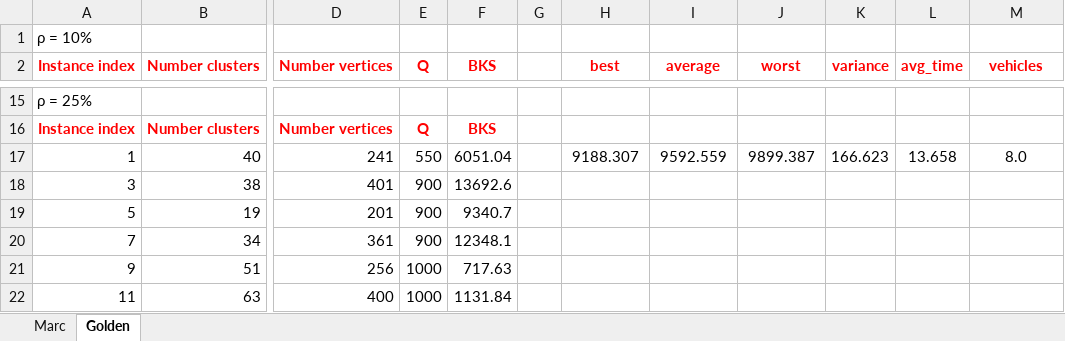
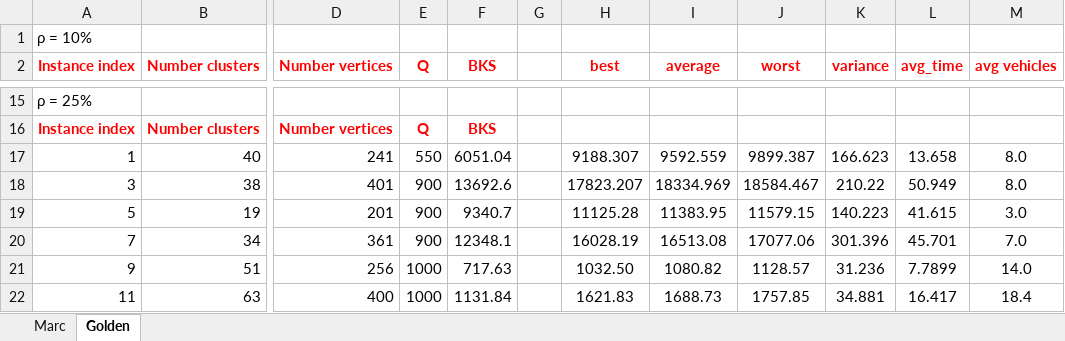
Before and after one commit to salehafzoon/Advanced_Algorithms, an Excel workbook: hw4_GA/Instances/BKS.xlsx, sheet Golden, drawn as a sheet; only a part is shown, gaps mark what is left out; values as stored, in another font and other column widths than the file's, no borders; the diff covers the shown part only; the diff names each change by its address in the sheet, - before the commit and + after, or states it on an @@ line.

```diff
--- a/hw4_GA/Instances/BKS.xlsx (sheet Golden)
+++ b/hw4_GA/Instances/BKS.xlsx (sheet Golden)
-M2: vehicles
+M2: avg vehicles
-H18 (best): (empty)
+H18 (best): 17823.207
-I18 (average): (empty)
+I18 (average): 18334.969
-J18 (worst): (empty)
+J18 (worst): 18584.467
-K18 (variance): (empty)
+K18 (variance): 210.22
-L18 (avg_time): (empty)
+L18 (avg_time): 50.949
-M18 (avg vehicles): (empty)
+M18 (avg vehicles): 8.0
-H19 (best): (empty)
+H19 (best): 11125.28
-I19 (average): (empty)
+I19 (average): 11383.95
-J19 (worst): (empty)
+J19 (worst): 11579.15
-K19 (variance): (empty)
+K19 (variance): 140.223
-L19 (avg_time): (empty)
+L19 (avg_time): 41.615
-M19 (avg vehicles): (empty)
+M19 (avg vehicles): 3.0
-H20 (best): (empty)
+H20 (best): 16028.19
-I20 (average): (empty)
+I20 (average): 16513.08
-J20 (worst): (empty)
+J20 (worst): 17077.06
-K20 (variance): (empty)
+K20 (variance): 301.396
-L20 (avg_time): (empty)
+L20 (avg_time): 45.701
-M20 (avg vehicles): (empty)
+M20 (avg vehicles): 7.0
-H21 (best): (empty)
+H21 (best): 1032.50
-I21 (average): (empty)
+I21 (average): 1080.82
-J21 (worst): (empty)
+J21 (worst): 1128.57
-K21 (variance): (empty)
+K21 (variance): 31.236
-L21 (avg_time): (empty)
+L21 (avg_time): 7.7899
-M21 (avg vehicles): (empty)
+M21 (avg vehicles): 14.0
-H22 (best): (empty)
+H22 (best): 1621.83
-I22 (average): (empty)
+I22 (average): 1688.73
-J22 (worst): (empty)
+J22 (worst): 1757.85
-K22 (variance): (empty)
+K22 (variance): 34.881
-L22 (avg_time): (empty)
+L22 (avg_time): 16.417
-M22 (avg vehicles): (empty)
+M22 (avg vehicles): 18.4
```
Also changed, not shown: 84 edited cells elsewhere in this sheet, 2 other files.
